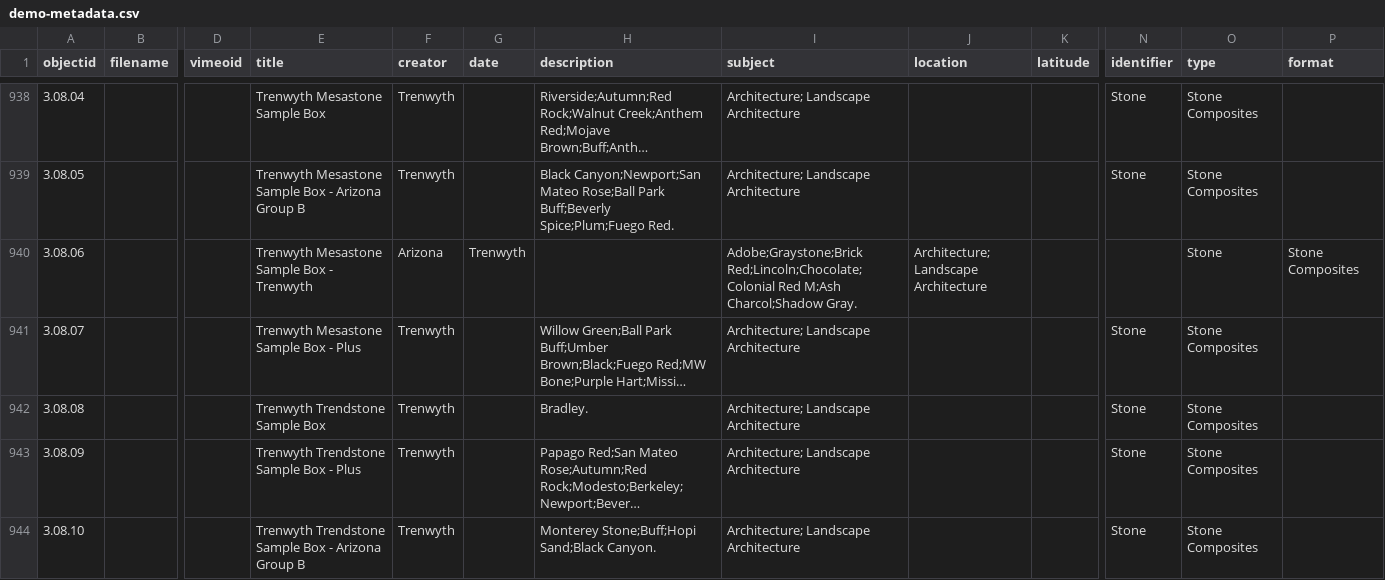
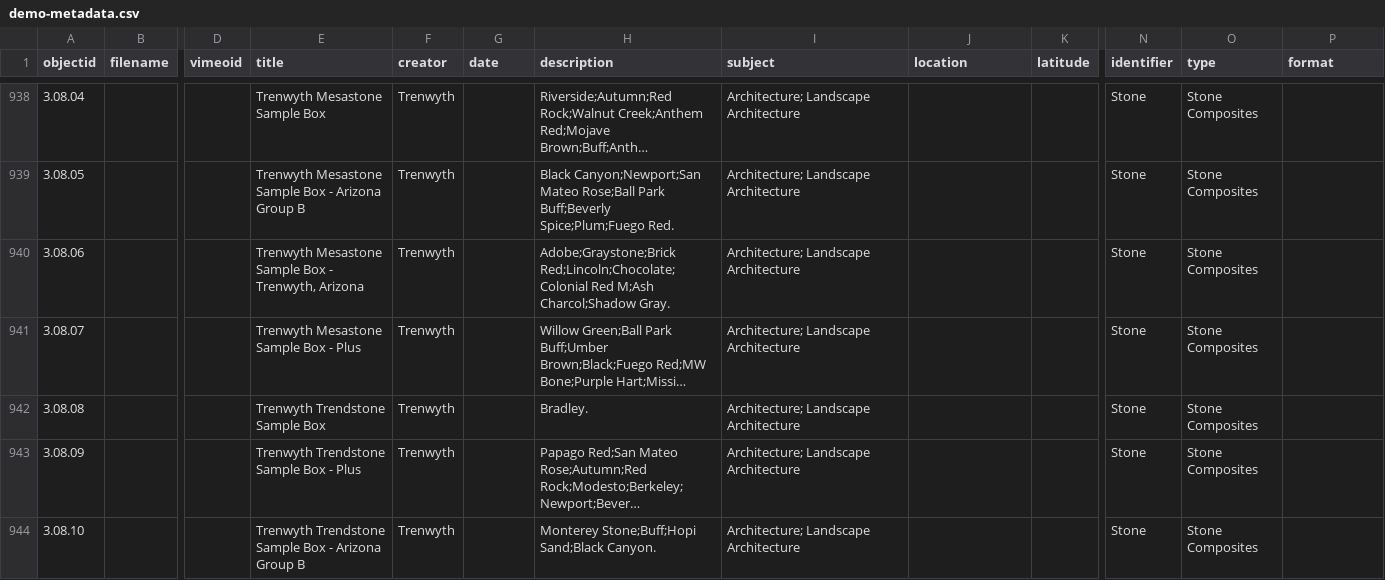
Before and after one commit to envd-ucb/materials-library, a CSV file: _data/demo-metadata.csv, drawn as a sheet; only a part is shown, gaps mark what is left out; long unchanged cells end in …; the diff names each change by its address in the sheet, - before the commit and + after, or states it on an @@ line.

Commit message:
Update demo-metadata.csv
correction

```diff
--- a/_data/demo-metadata.csv
+++ b/_data/demo-metadata.csv
-E940 (title): Trenwyth Mesastone Sample Box - Trenwyth
+E940 (title): Trenwyth Mesastone Sample Box - Trenwyth, Arizona
-F940 (creator): Arizona
+F940 (creator): Trenwyth
-G940 (date): Trenwyth
+G940 (date): (empty)
-H940 (description): (empty)
+H940 (description): Adobe;Graystone;Brick Red;Lincoln;Chocolate;Colonial Red M;Ash Charcol;Shadow Gray.
-I940 (subject): Adobe;Graystone;Brick Red;Lincoln;Chocolate;Colonial Red M;Ash Charcol;Shadow Gray.
+I940 (subject): Architecture; Landscape Architecture
-J940 (location): Architecture; Landscape Architecture
+J940 (location): (empty)
-N940 (identifier): (empty)
+N940 (identifier): Stone
-O940 (type): Stone
+O940 (type): Stone Composites
-P940 (format): Stone Composites
+P940 (format): (empty)
```
